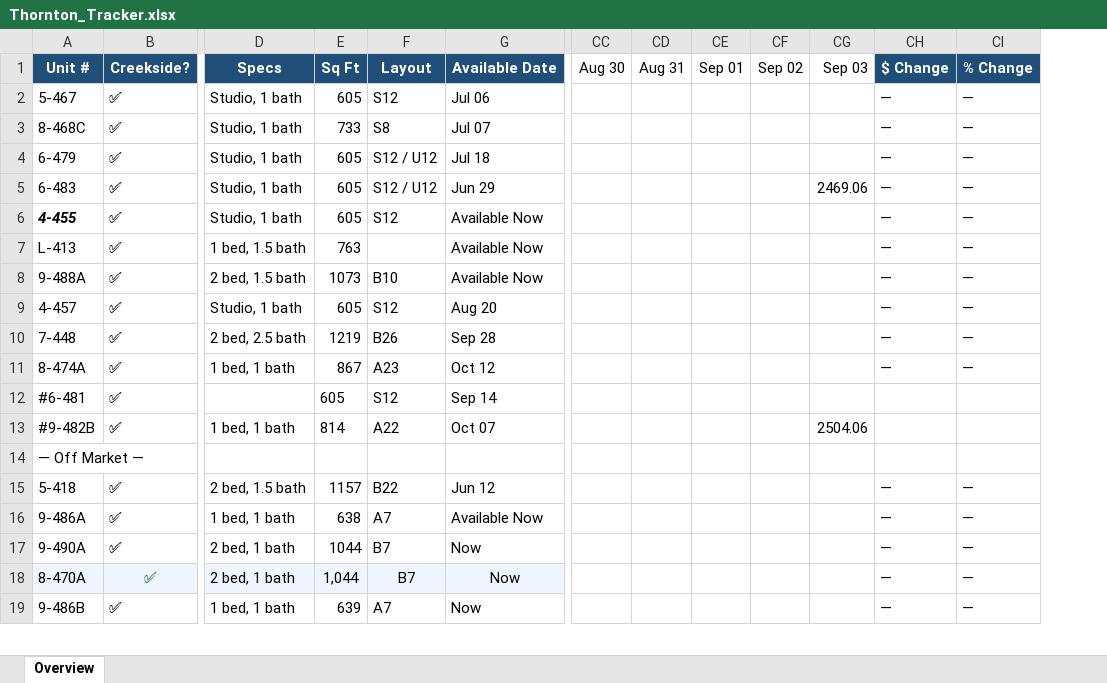
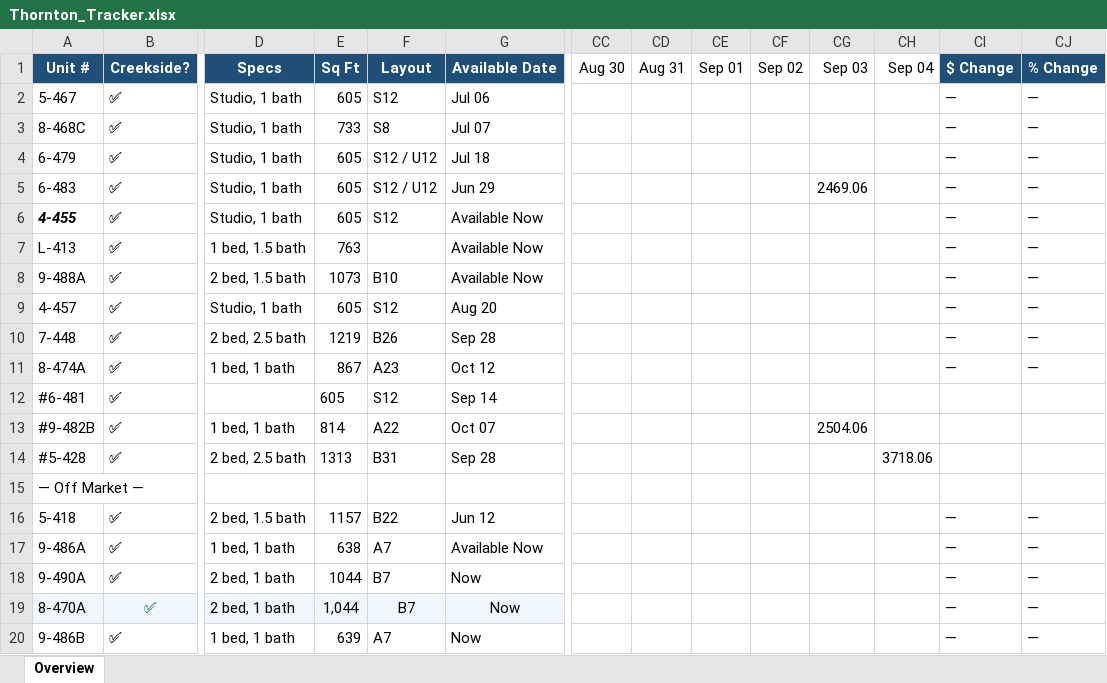
Before and after one commit to hollakoala/thornton-tracker, an Excel workbook: data/Thornton_Tracker.xlsx, sheet Overview, drawn as a sheet; only a part is shown, gaps mark what is left out; values as stored, in another font and other column widths than the file's, no borders; rows hold the shown columns only; the diff names each change by its address in the sheet, - before the commit and + after, or states it on an @@ line.

```diff
--- a/data/Thornton_Tracker.xlsx (sheet Overview)
+++ b/data/Thornton_Tracker.xlsx (sheet Overview)
+column CH, row 1: Sep 04
+row 14: #5-428 | ✅ | 2 bed, 2.5 bath | 1313 | B31 | Sep 28 |  |  |  |  |  | 3718.06
```
Also changed, not shown: 2 other files.
